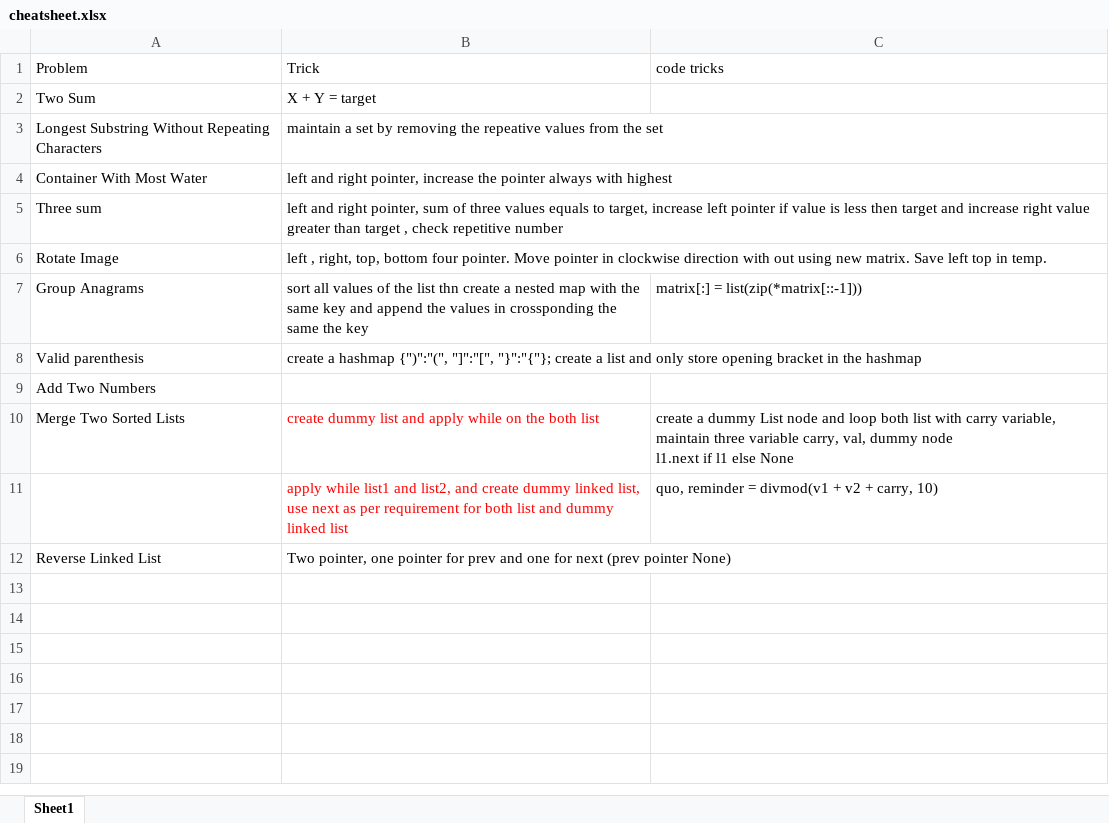
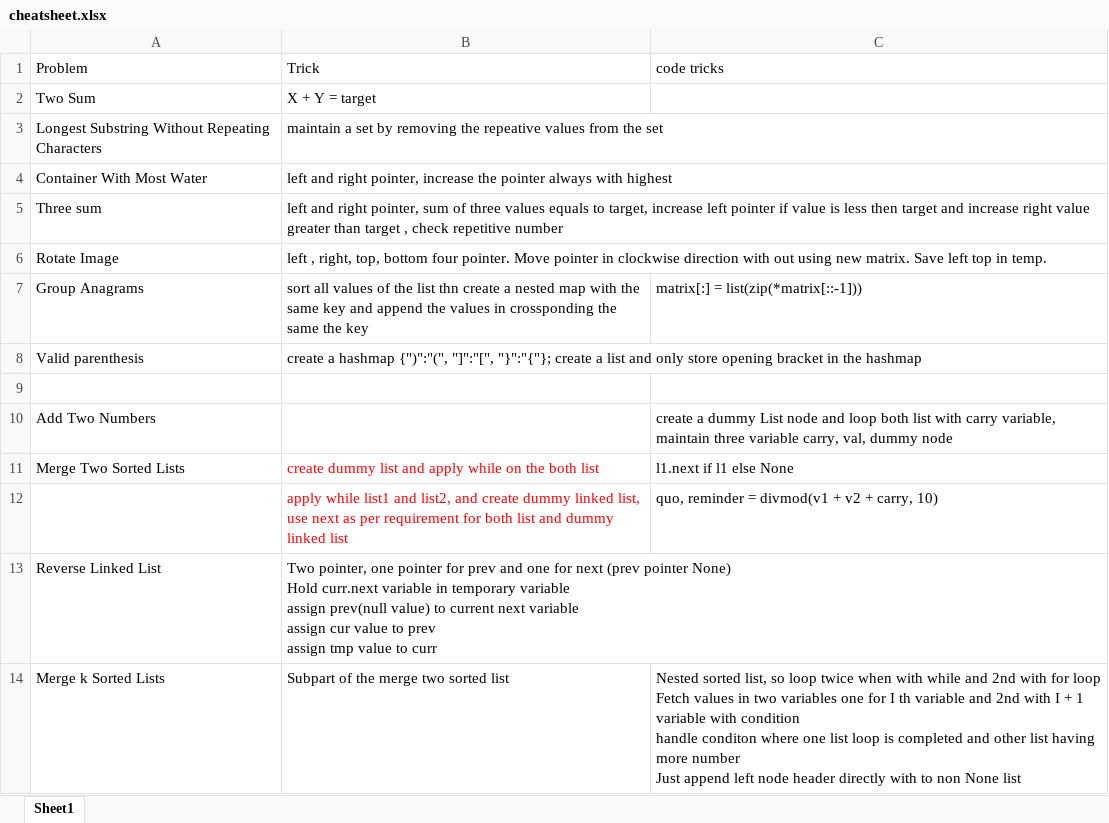
Before and after one commit to kambojrakesh/Python_DSA, an Excel workbook: leetcode/cheatsheet.xlsx, sheet Sheet1, drawn as a sheet; values as stored, in another font and other column widths than the file's, no borders; addresses are those after the commit; ↵ is a line break in a cell; the diff names each change by its address in the sheet, - before the commit and + after, or states it on an @@ line.

```diff
--- a/leetcode/cheatsheet.xlsx (sheet Sheet1)
+++ b/leetcode/cheatsheet.xlsx (sheet Sheet1)
+row 9: (empty)
-C10 (code tricks): (empty)
+C10 (code tricks): create a dummy List node and loop both list with carry variable, maintain three variable carry, val, dummy node
-C11 (code tricks): create a dummy List node and loop both list with carry variable, maintain three variable carry, val, dummy node ↵ l1.next if…
+C11 (code tricks): l1.next if…
-B13 (Trick): …pointer None)
+B13 (Trick): …pointer None) ↵ Hold curr.next variable in temporary variable ↵ assign prev(null value) to current next variable ↵ assign cur value to prev ↵ assign tmp value to curr
+row 14: Merge k Sorted Lists | Subpart of the merge two sorted list | Nested sorted list, so loop twice when with while and 2nd with for loop ↵ Fetch values in two variables one for I th variable and 2nd with I + 1 variable with condition ↵ handle conditon where one list loop is completed and other list having more number ↵ Just append left node header directly with to non None list
```
Also changed, not shown: algo-cb/cheat_sheat.xlsx, 4 other files.
